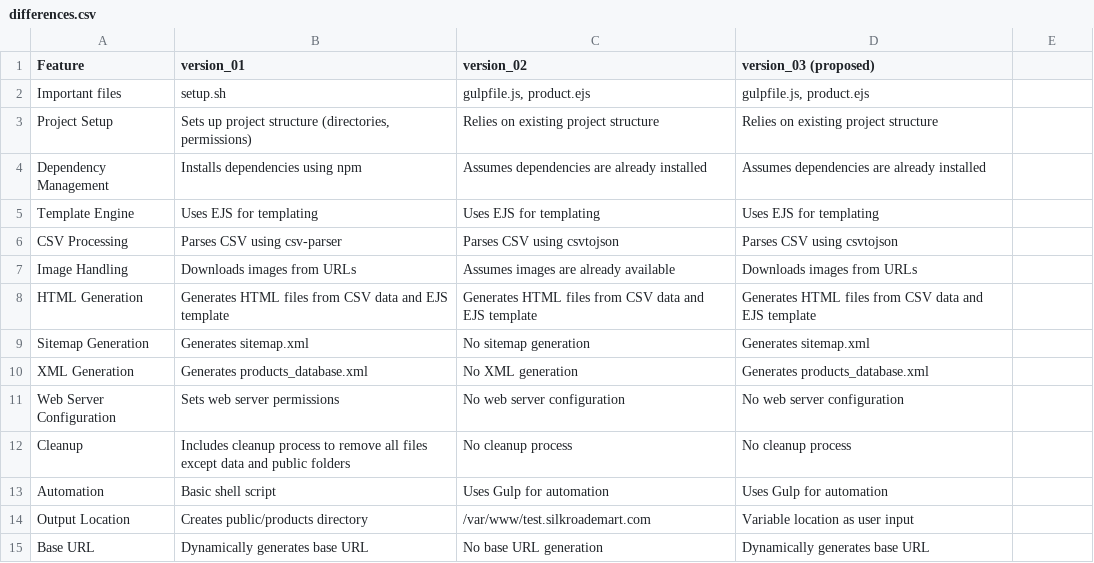
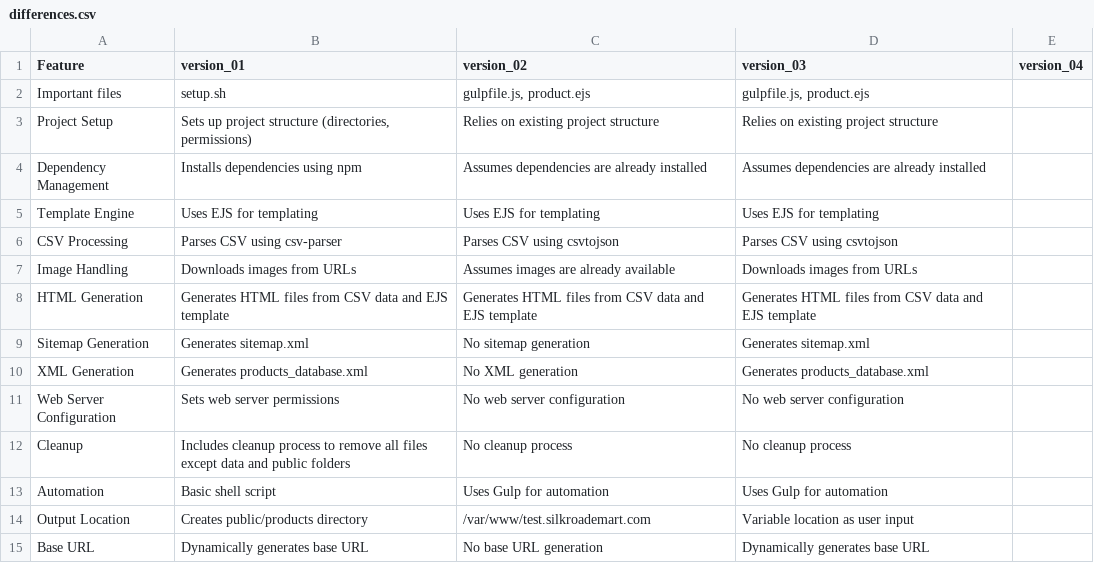
Before and after one commit to kadavilrahul/generate_html_from_csv, a CSV file: differences.csv, drawn as a sheet; the diff names each change by its address in the sheet, - before the commit and + after, or states it on an @@ line.

```diff
--- a/differences.csv
+++ b/differences.csv
-D1: version_03 (proposed)
+D1: version_03
-E1: (empty)
+E1: version_04
```
Also changed, not shown: 8 other files.
